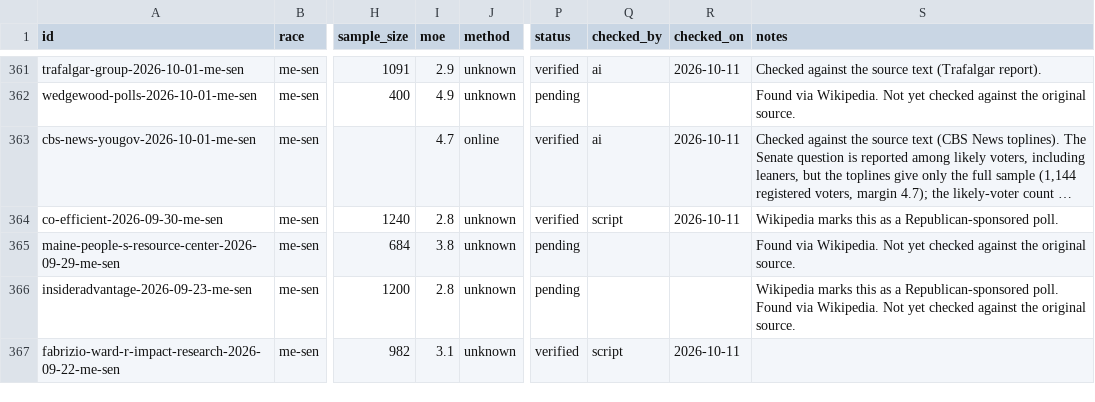
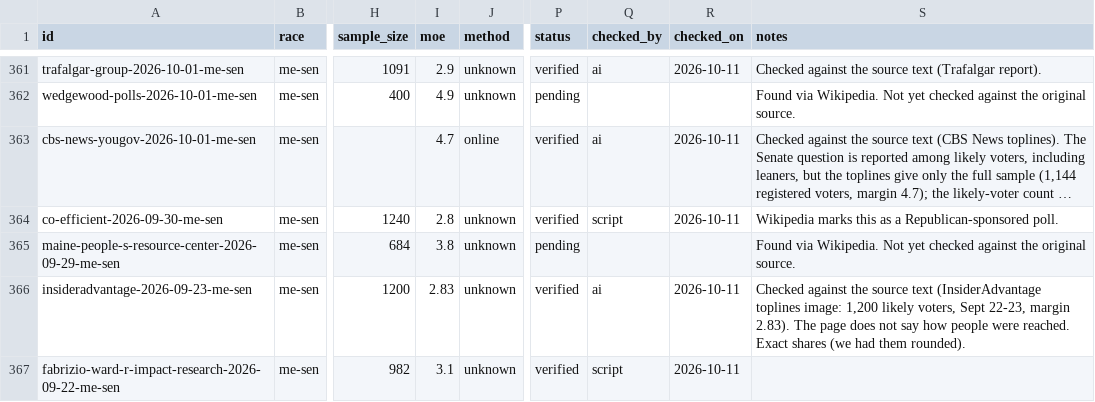
Before and after one commit to thomasdllrd1-ops/unspun, a CSV file: data/polls/polls.csv, drawn as a sheet; only a part is shown, gaps mark what is left out; long unchanged cells end in …; the diff covers the shown part only; the diff names each change by its address in the sheet, - before the commit and + after, or states it on an @@ line.

```diff
--- a/data/polls/polls.csv
+++ b/data/polls/polls.csv
-I366 (moe): 2.8
+I366 (moe): 2.83
-P366 (status): pending
+P366 (status): verified
-Q366 (checked_by): (empty)
+Q366 (checked_by): ai
-R366 (checked_on): (empty)
+R366 (checked_on): 2026-10-11
-S366 (notes): Wikipedia marks this as a Republican-sponsored poll. Found via Wikipedia. Not yet checked against the original source.
+S366 (notes): Checked against the source text (InsiderAdvantage toplines image: 1,200 likely voters, Sept 22-23, margin 2.83). The page does not say how people were reached. Exact shares (we had them rounded).
```
Also changed, not shown: 23 edited cells elsewhere in this file, data/polls/poll_results.csv, 2 other files.
